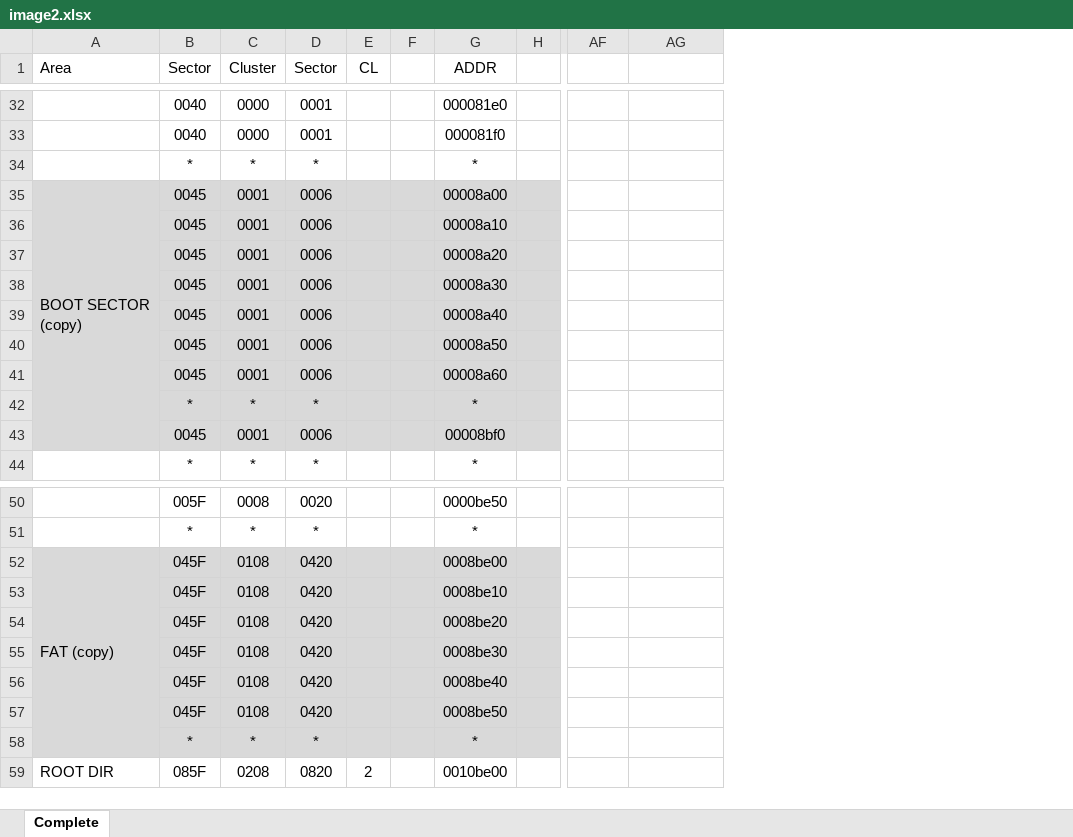
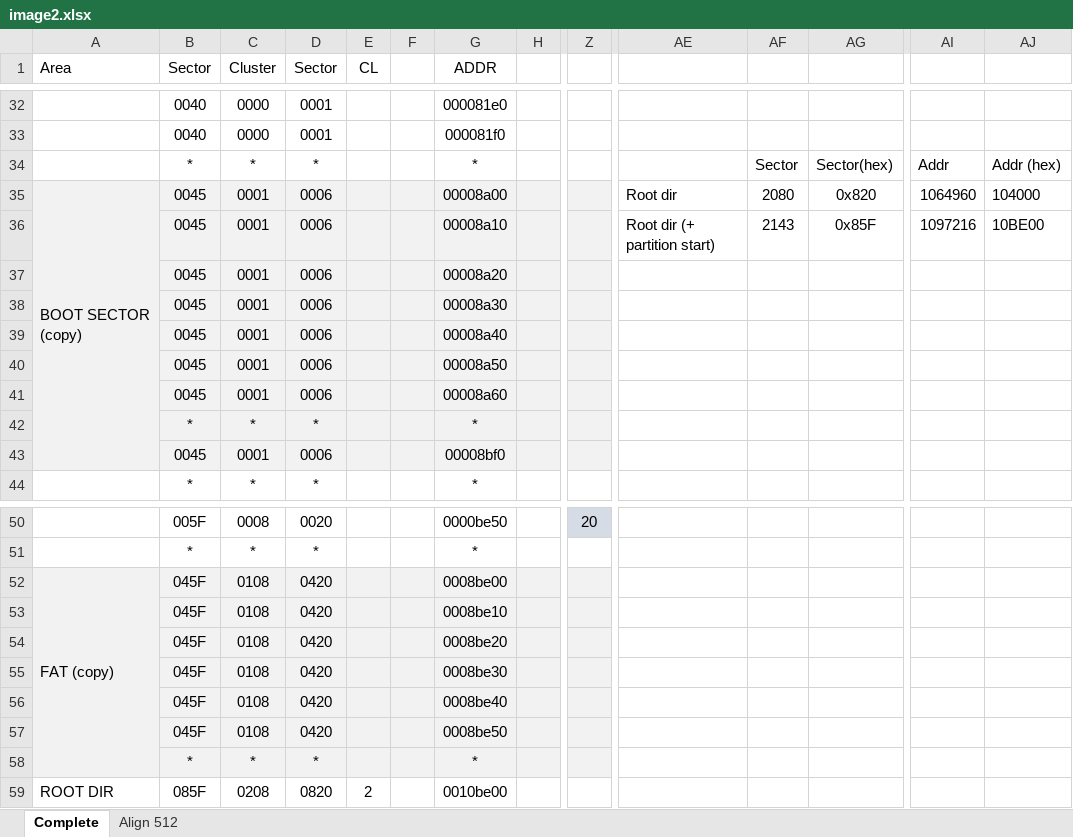
Before and after one commit to fortuna-computers/fortuna-fat32, an Excel workbook: doc/image2.xlsx, sheet Complete, drawn as a sheet; only a part is shown, gaps mark what is left out; values as stored, in another font and other column widths than the file's, no borders; the diff covers the shown part only; the diff names each change by its address in the sheet, - before the commit and + after, or states it on an @@ line.

```diff
--- a/doc/image2.xlsx (sheet Complete)
+++ b/doc/image2.xlsx (sheet Complete)
+sheet tab: Align 512
+column Z, row 50: 20
+column AE, rows 35-36: Root dir | Root dir (+ partition start)
+column AI, rows 34-36: Addr | 1064960 | 1097216
+column AJ, rows 34-36: Addr (hex) | 104000 | 10BE00
-AF34: (empty)
+AF34: Sector
-AG34: (empty)
+AG34: Sector(hex)
-A35:H43 fill: #D9D9D9
+A35:H43 fill: #F2F2F2
-AF35: (empty)
+AF35: 2080
-AG35: (empty)
+AG35: 0x820
-AF36: (empty)
+AF36: 2143
-AG36: (empty)
+AG36: 0x85F
-A52:H58 fill: #D9D9D9
+A52:H58 fill: #F2F2F2
```
Also changed, not shown: 2 removed columns, 7 edited cells and cell formats elsewhere in this sheet, formulas that keep their value.
